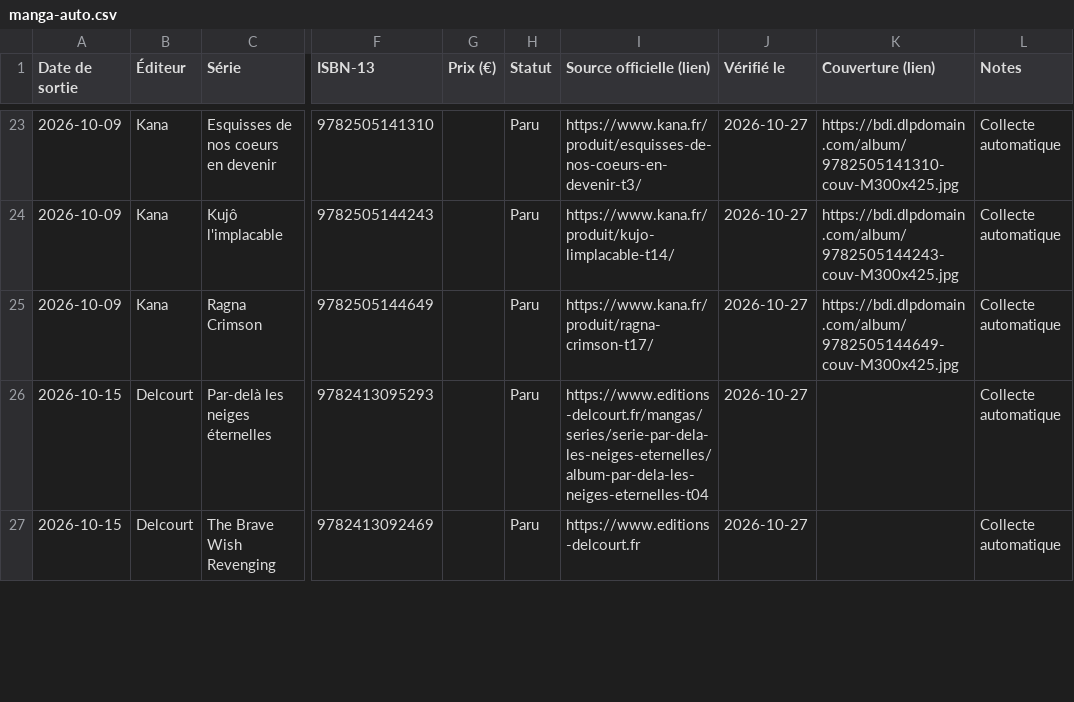
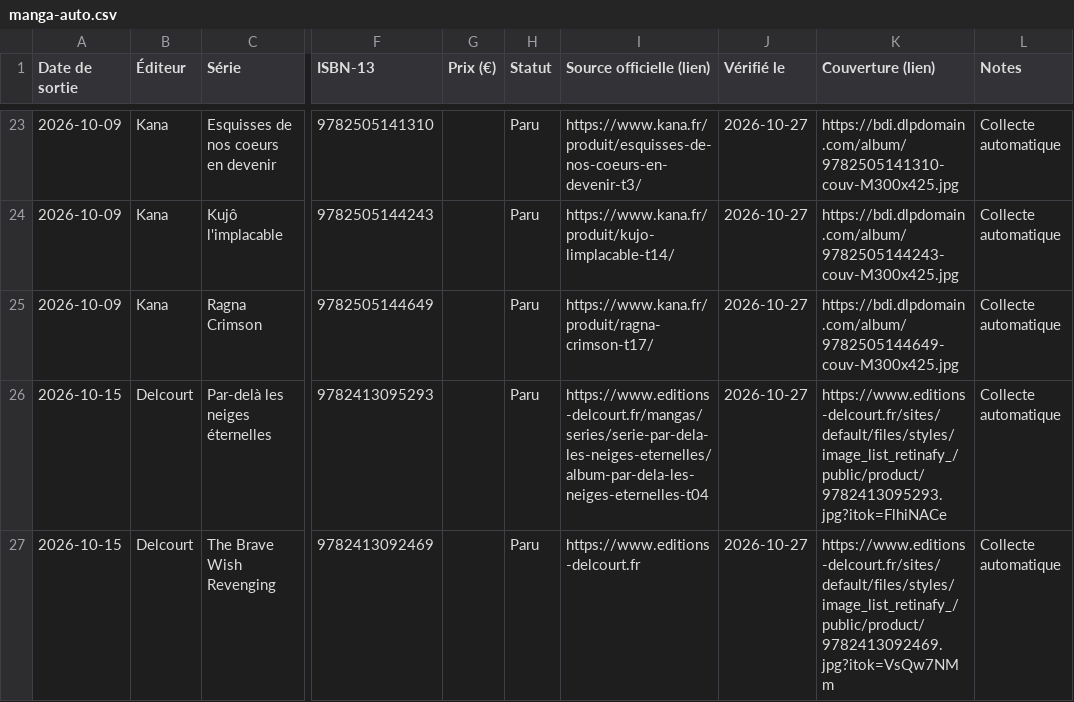
Before and after one commit to SamTadaManga/manga-calendrier, a CSV file: manga-calendrier/data/manga-auto.csv, drawn as a sheet; only a part is shown, gaps mark what is left out; the diff covers the shown part only; the diff names each change by its address in the sheet, - before the commit and + after, or states it on an @@ line.

```diff
--- a/manga-calendrier/data/manga-auto.csv
+++ b/manga-calendrier/data/manga-auto.csv
-K26 (Couverture (lien)): (empty)
+K26 (Couverture (lien)): https://www.editions-delcourt.fr/sites/default/files/styles/image_list_retinafy_/public/product/9782413095293.jpg?itok=FlhiNACe
-K27 (Couverture (lien)): (empty)
+K27 (Couverture (lien)): https://www.editions-delcourt.fr/sites/default/files/styles/image_list_retinafy_/public/product/9782413092469.jpg?itok=VsQw7NMm
```
Also changed, not shown: 39 edited cells elsewhere in this file, 5 other files.
